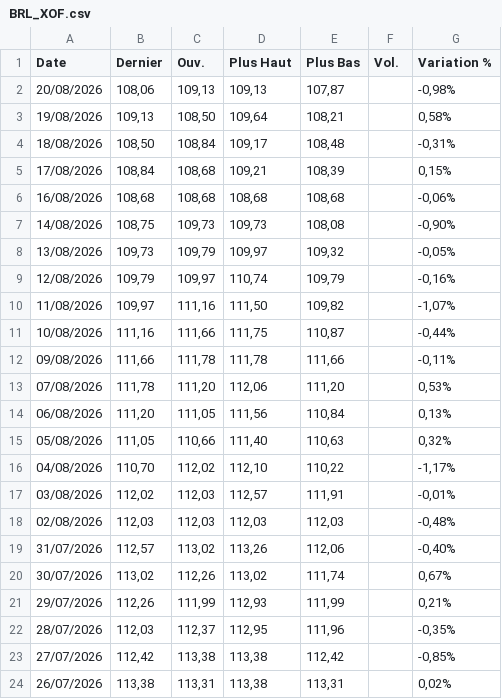
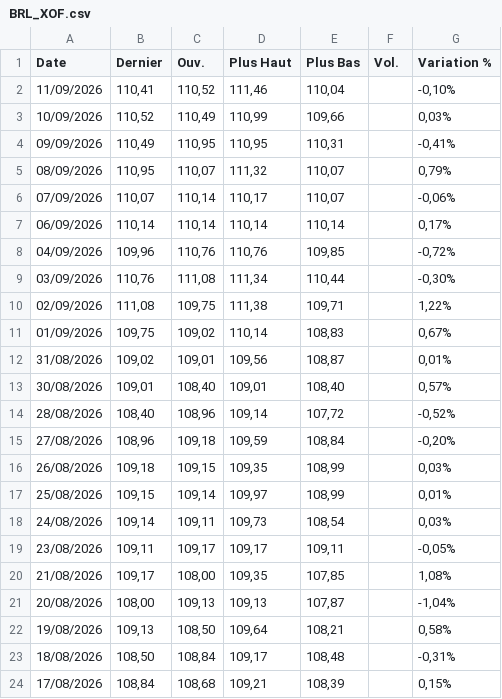
Before and after one commit to gerko-dev/azimutfinance, a CSV file: data/BRL_XOF.csv, drawn as a sheet; only a part is shown; the shorter side is filled out with more unchanged rows.

```diff
--- a/data/BRL_XOF.csv
+++ b/data/BRL_XOF.csv
@@ -1,3 +1,22 @@
 "Date","Dernier","Ouv."," Plus Haut","Plus Bas","Vol.","Variation %"
-"20/08/2026","108,06","109,13","109,13","107,87","","-0,98%"
+"11/09/2026","110,41","110,52","111,46","110,04","","-0,10%"
+"10/09/2026","110,52","110,49","110,99","109,66","","0,03%"
+"09/09/2026","110,49","110,95","110,95","110,31","","-0,41%"
+"08/09/2026","110,95","110,07","111,32","110,07","","0,79%"
+"07/09/2026","110,07","110,14","110,17","110,07","","-0,06%"
+"06/09/2026","110,14","110,14","110,14","110,14","","0,17%"
+"04/09/2026","109,96","110,76","110,76","109,85","","-0,72%"
+"03/09/2026","110,76","111,08","111,34","110,44","","-0,30%"
+"02/09/2026","111,08","109,75","111,38","109,71","","1,22%"
+"01/09/2026","109,75","109,02","110,14","108,83","","0,67%"
+"31/08/2026","109,02","109,01","109,56","108,87","","0,01%"
+"30/08/2026","109,01","108,40","109,01","108,40","","0,57%"
+"28/08/2026","108,40","108,96","109,14","107,72","","-0,52%"
+"27/08/2026","108,96","109,18","109,59","108,84","","-0,20%"
+"26/08/2026","109,18","109,15","109,35","108,99","","0,03%"
+"25/08/2026","109,15","109,14","109,97","108,99","","0,01%"
+"24/08/2026","109,14","109,11","109,73","108,54","","0,03%"
+"23/08/2026","109,11","109,17","109,17","109,11","","-0,05%"
+"21/08/2026","109,17","108,00","109,35","107,85","","1,08%"
+"20/08/2026","108,00","109,13","109,13","107,87","","-1,04%"
 "19/08/2026","109,13","108,50","109,64","108,21","","0,58%"
```
Also changed, not shown: data/AED_XOF.csv, data/Cafe.csv, 18 other files.
